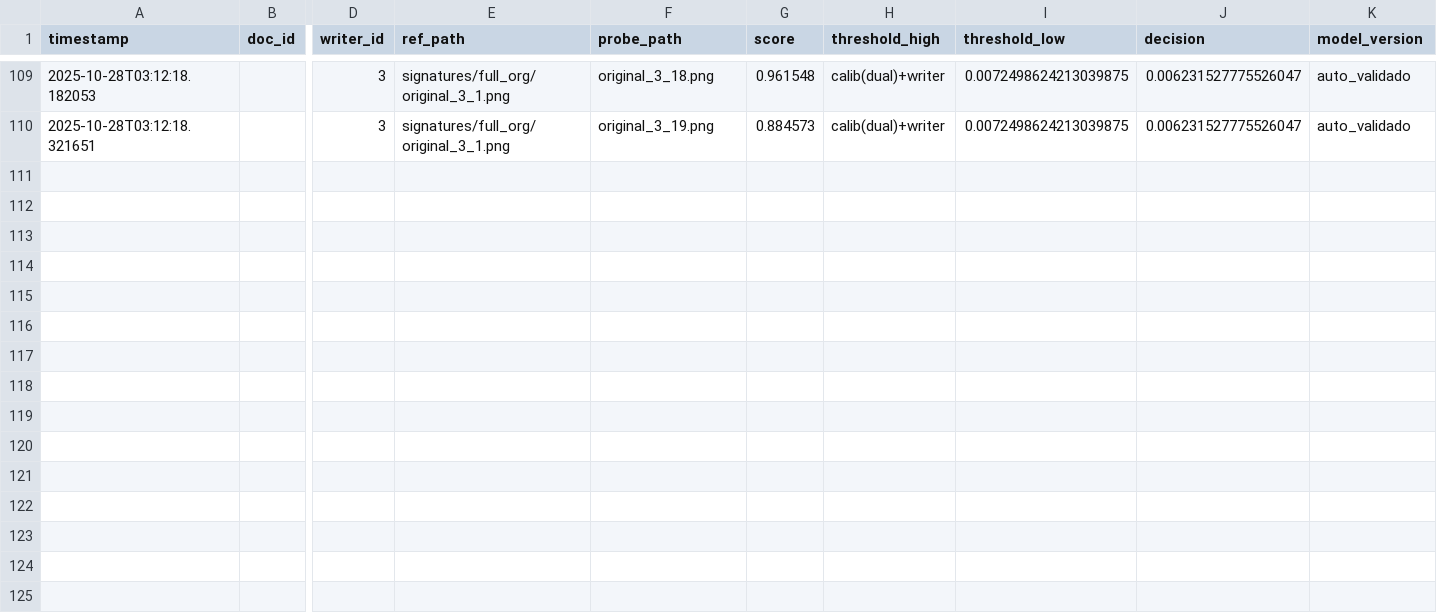
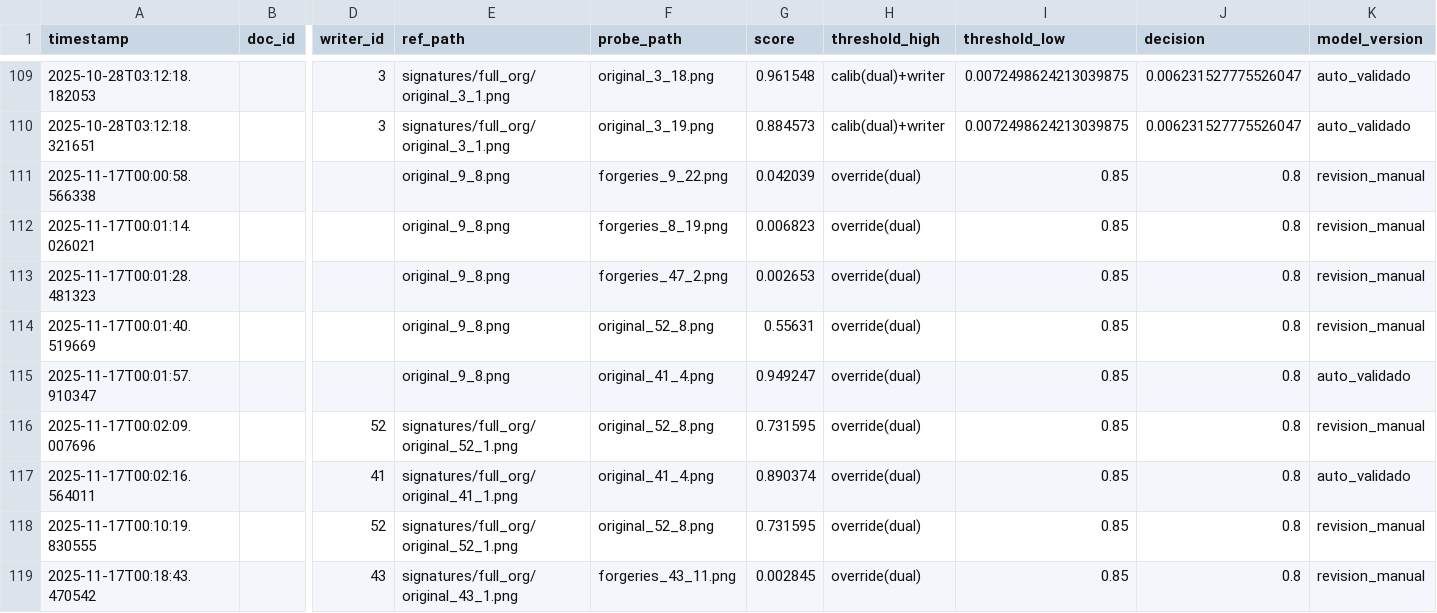
Before and after one commit to ricardoamiel/RLE-signature-verified-for-AA, a CSV file: runs/ops_logs.csv, drawn as a sheet; only a part is shown, gaps mark what is left out; rows hold the shown columns only; the diff names each change by its address in the sheet, - before the commit and + after, or states it on an @@ line.

```diff
--- a/runs/ops_logs.csv
+++ b/runs/ops_logs.csv
+row 111: 2025-11-17T00:00:58.566338 |  |  | original_9_8.png | forgeries_9_22.png | 0.042039 | override(dual) | 0.85 | 0.8 | revision_manual
+row 112: 2025-11-17T00:01:14.026021 |  |  | original_9_8.png | forgeries_8_19.png | 0.006823 | override(dual) | 0.85 | 0.8 | revision_manual
+row 113: 2025-11-17T00:01:28.481323 |  |  | original_9_8.png | forgeries_47_2.png | 0.002653 | override(dual) | 0.85 | 0.8 | revision_manual
+row 114: 2025-11-17T00:01:40.519669 |  |  | original_9_8.png | original_52_8.png | 0.55631 | override(dual) | 0.85 | 0.8 | revision_manual
+row 115: 2025-11-17T00:01:57.910347 |  |  | original_9_8.png | original_41_4.png | 0.949247 | override(dual) | 0.85 | 0.8 | auto_validado
+row 116: 2025-11-17T00:02:09.007696 |  | 52 | signatures/full_org/original_52_1.png | original_52_8.png | 0.731595 | override(dual) | 0.85 | 0.8 | revision_manual
+row 117: 2025-11-17T00:02:16.564011 |  | 41 | signatures/full_org/original_41_1.png | original_41_4.png | 0.890374 | override(dual) | 0.85 | 0.8 | auto_validado
+row 118: 2025-11-17T00:10:19.830555 |  | 52 | signatures/full_org/original_52_1.png | original_52_8.png | 0.731595 | override(dual) | 0.85 | 0.8 | revision_manual
+row 119: 2025-11-17T00:18:43.470542 |  | 43 | signatures/full_org/original_43_1.png | forgeries_43_11.png | 0.002845 | override(dual) | 0.85 | 0.8 | revision_manual
```
Also changed, not shown: 1 other file.
